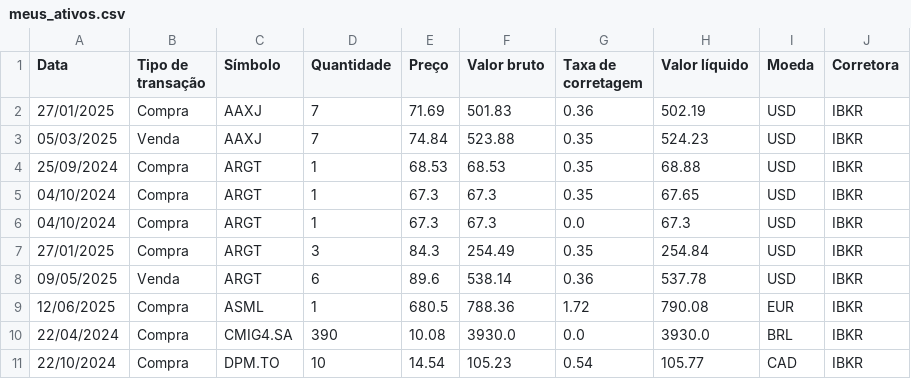
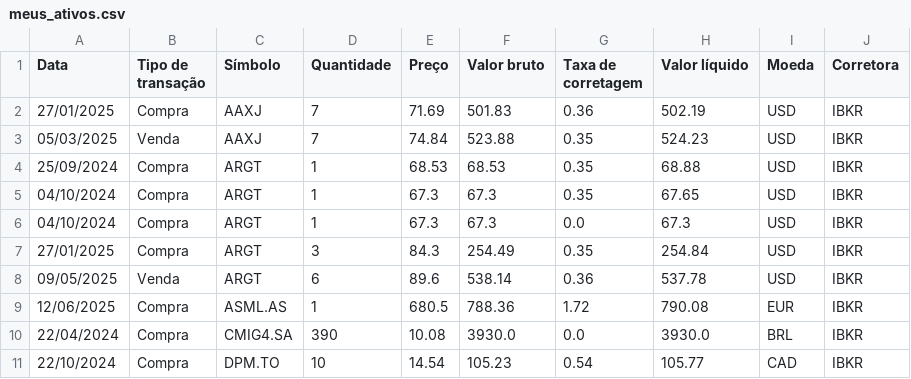
Before and after one commit to barrowsbr/Meus-investimentos-dev, a CSV file: dash/Dash/meus_ativos.csv, drawn as a sheet; only a part is shown.

Commit message:
Atualizar o meus_ativos.csv
Anal

```diff
--- a/dash/Dash/meus_ativos.csv
+++ b/dash/Dash/meus_ativos.csv
@@ -8,3 +8,3 @@ Data;Tipo de transação;Símbolo;Quantidade;Preço;Valor bruto;Taxa de corretag
 09/05/2025;Venda;ARGT;6;89.6;538.14;0.36;537.78;USD;IBKR
-12/06/2025;Compra;ASML;1;680.5;788.36;1.72;790.08;EUR;IBKR
+12/06/2025;Compra;ASML.AS;1;680.5;788.36;1.72;790.08;EUR;IBKR
 22/04/2024;Compra;CMIG4.SA;390;10.08;3930.0;0.0;3930.0;BRL;IBKR
```
